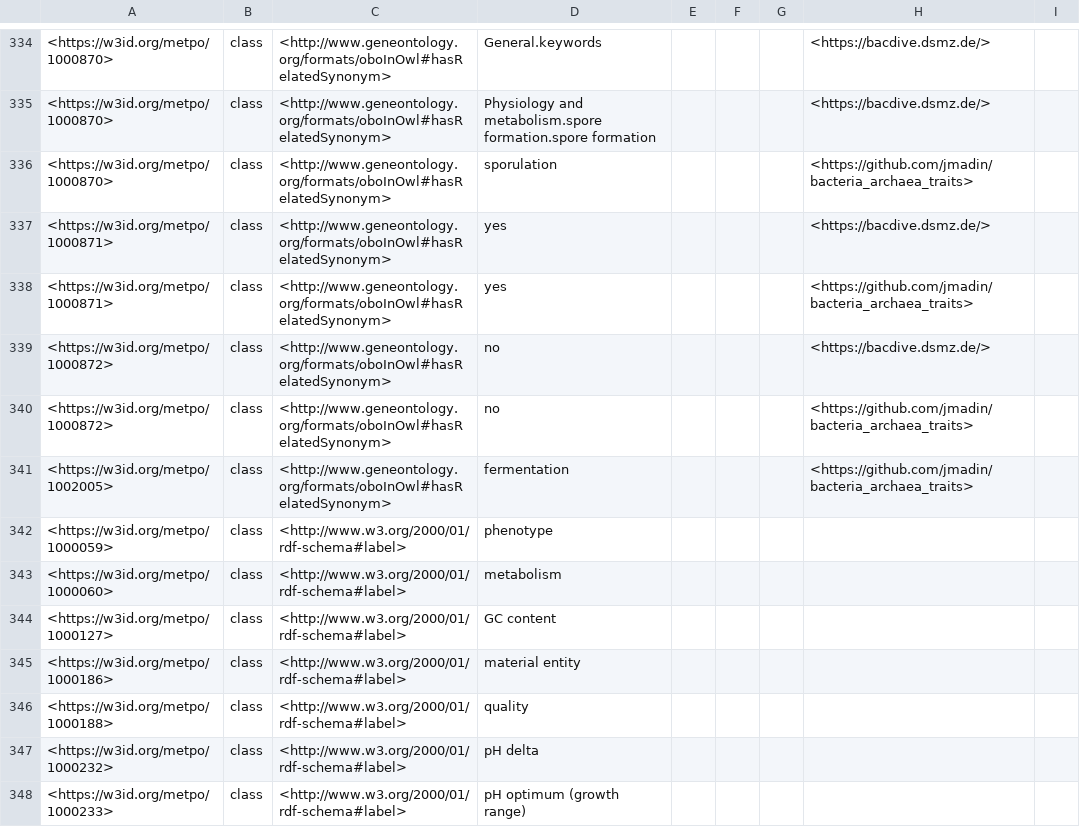
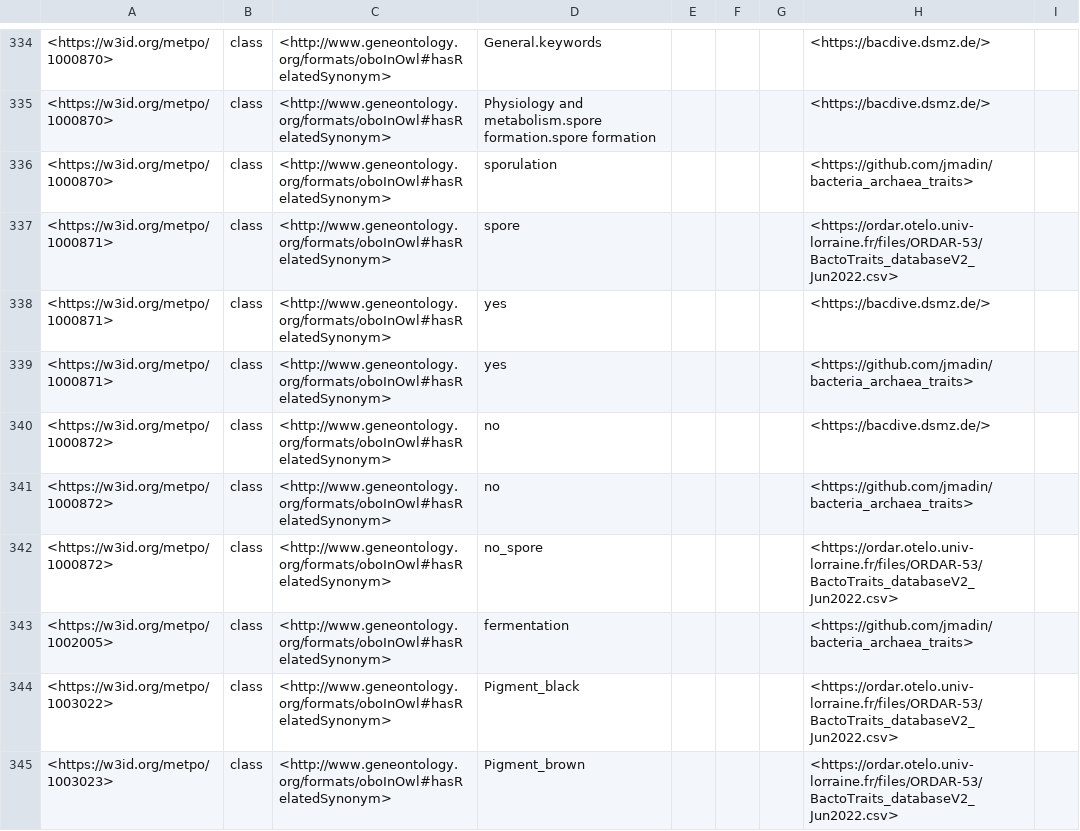
Before and after one commit to berkeleybop/metpo, a TSV file: reports/synonym-sources.tsv, drawn as a sheet; only a part is shown, gaps mark what is left out; the shorter side is filled out with more unchanged rows; the diff covers the shown part only; the diff names each change by its address in the sheet, - before the commit and + after, or states it on an @@ line.

Commit message:
feat(ontology): Add pigment classes and fix reconciliation
- Adds 11 new classes for pigment and carotenoid phenotypes to address gaps identified in BactoTraits data.
- Fixes a bug in the reconciliation script to correctly categorize permanently excluded fields.
- Regenerates reports, increasing BactoTraits coverage to 90.4%.
- Includes new issue draft for Python CI.

```diff
--- a/reports/synonym-sources.tsv
+++ b/reports/synonym-sources.tsv
+row 337: <https://w3id.org/metpo/1000871> | class | <http://www.geneontology.org/formats/oboInOwl#hasRelatedSynonym> | spore |  |  |  | <https://ordar.otelo.univ-lorraine.fr/files/ORDAR-53/BactoTraits_databaseV2_Jun2022.csv>
+row 342: <https://w3id.org/metpo/1000872> | class | <http://www.geneontology.org/formats/oboInOwl#hasRelatedSynonym> | no_spore |  |  |  | <https://ordar.otelo.univ-lorraine.fr/files/ORDAR-53/BactoTraits_databaseV2_Jun2022.csv>
+row 344: <https://w3id.org/metpo/1003022> | class | <http://www.geneontology.org/formats/oboInOwl#hasRelatedSynonym> | Pigment_black |  |  |  | <https://ordar.otelo.univ-lorraine.fr/files/ORDAR-53/BactoTraits_databaseV2_Jun2022.csv>
+row 345: <https://w3id.org/metpo/1003023> | class | <http://www.geneontology.org/formats/oboInOwl#hasRelatedSynonym> | Pigment_brown |  |  |  | <https://ordar.otelo.univ-lorraine.fr/files/ORDAR-53/BactoTraits_databaseV2_Jun2022.csv>
```
Also changed, not shown: 19 added rows elsewhere in this file, src/templates/metpo_sheet.tsv, 8 other files.
